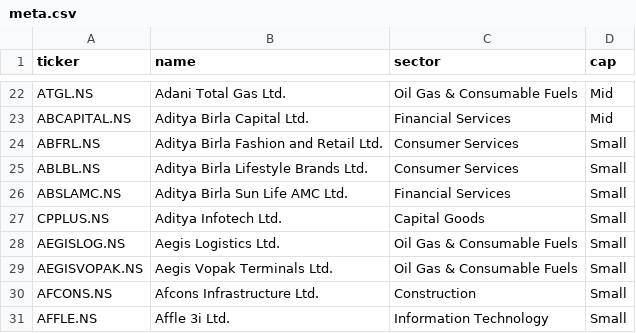
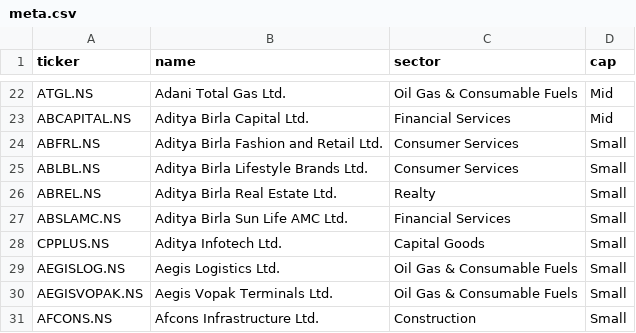
Before and after one commit to aryachirag02/swing-desk, a CSV file: data/meta.csv, drawn as a sheet; only a part is shown, gaps mark what is left out; the shorter side is filled out with more unchanged rows.

```diff
--- a/data/meta.csv
+++ b/data/meta.csv
@@ -25,2 +25,3 @@ ABFRL.NS,Aditya Birla Fashion and Retail Ltd.,Consumer Services,Small
 ABLBL.NS,Aditya Birla Lifestyle Brands Ltd.,Consumer Services,Small
+ABREL.NS,Aditya Birla Real Estate Ltd.,Realty,Small
 ABSLAMC.NS,Aditya Birla Sun Life AMC Ltd.,Financial Services,Small
```
Also changed, not shown: 3 other files.
